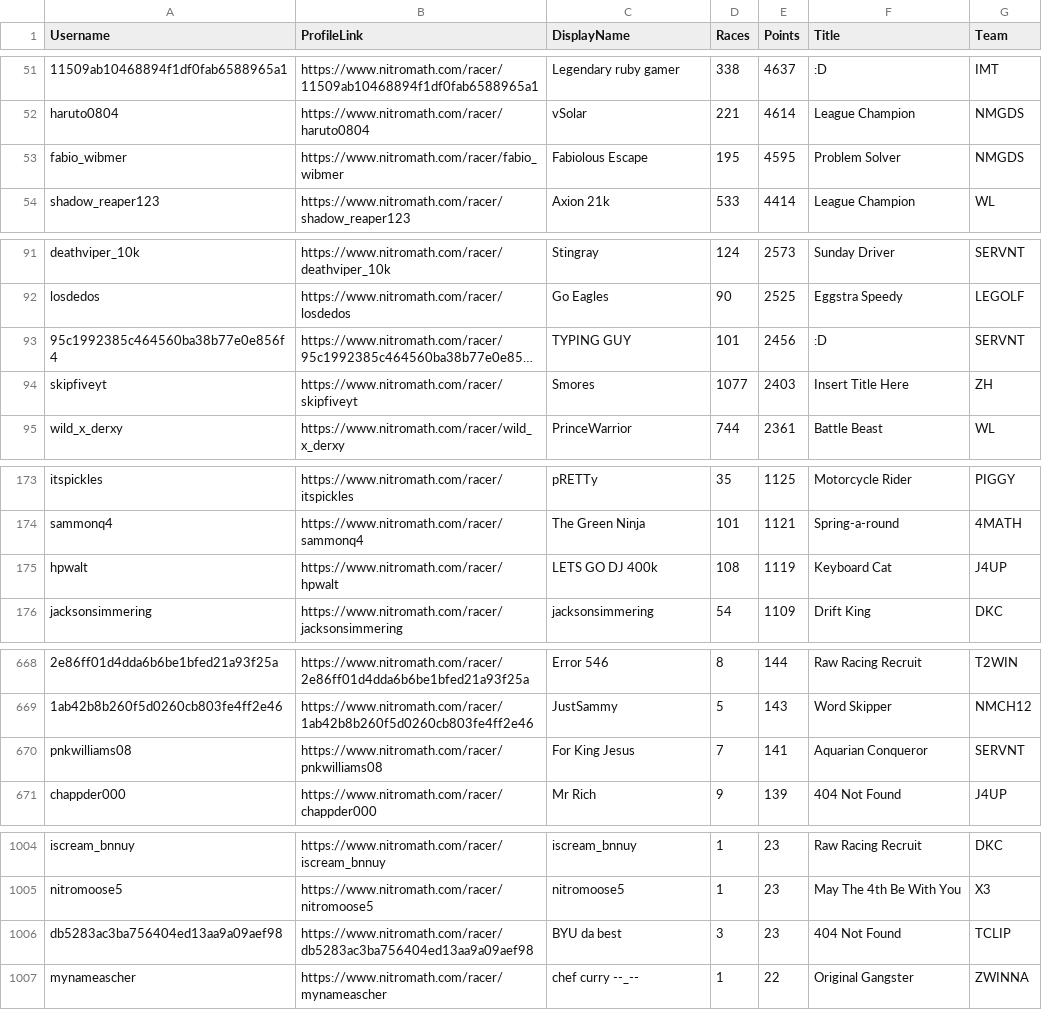
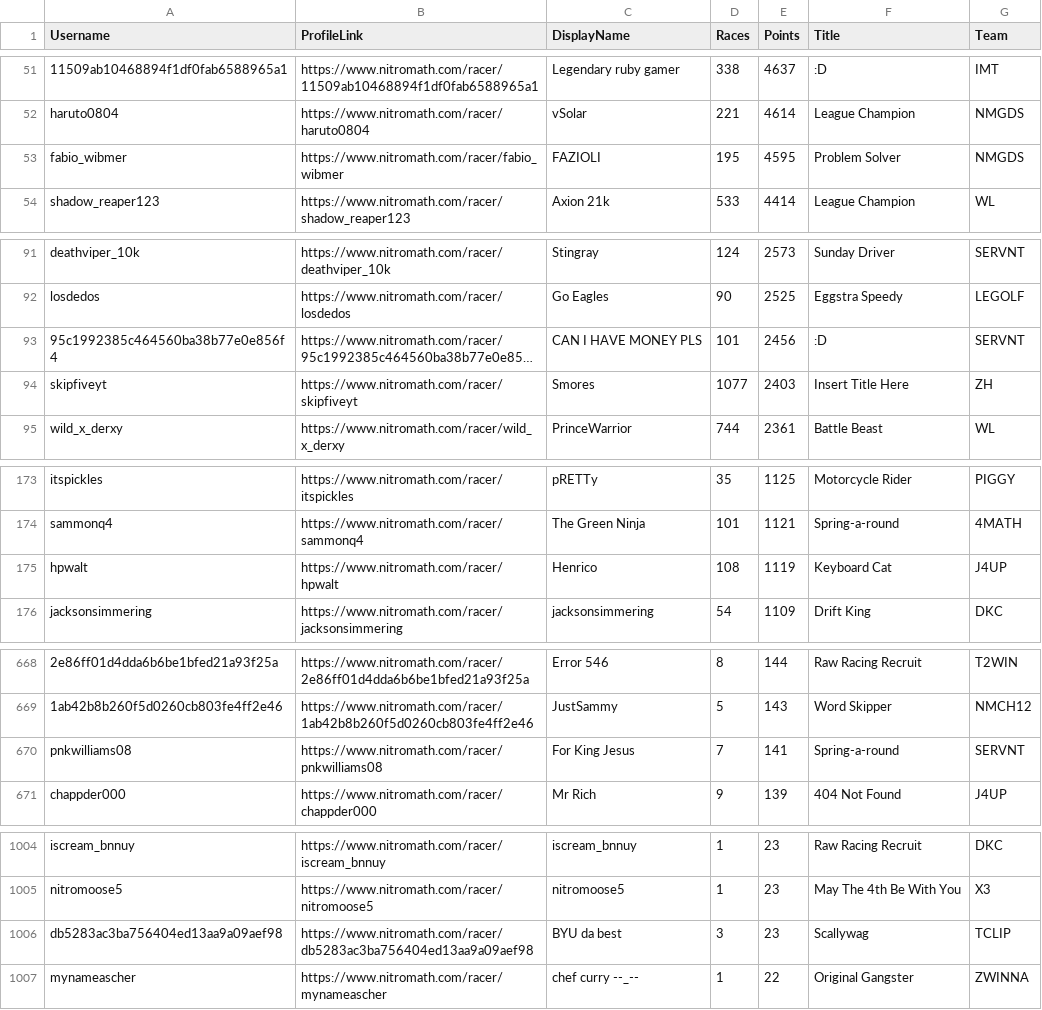
Before and after one commit to nincaleb/nitromathlb, a CSV file: csv_archive/nitromath_season_leaderboard_20250427.csv, drawn as a sheet; only a part is shown, gaps mark what is left out; long unchanged cells end in …; the diff names each change by its address in the sheet, - before the commit and + after, or states it on an @@ line.

```diff
--- a/csv_archive/nitromath_season_leaderboard_20250427.csv
+++ b/csv_archive/nitromath_season_leaderboard_20250427.csv
-C53 (DisplayName): Fabiolous Escape
+C53 (DisplayName): FAZIOLI
-C93 (DisplayName): TYPING GUY
+C93 (DisplayName): CAN I HAVE MONEY PLS
-C175 (DisplayName): LETS GO DJ 400k
+C175 (DisplayName): Henrico
-F670 (Title): Aquarian Conqueror
+F670 (Title): Spring-a-round
-F1006 (Title): 404 Not Found
+F1006 (Title): Scallywag
```
Also changed, not shown: 1 other file.
